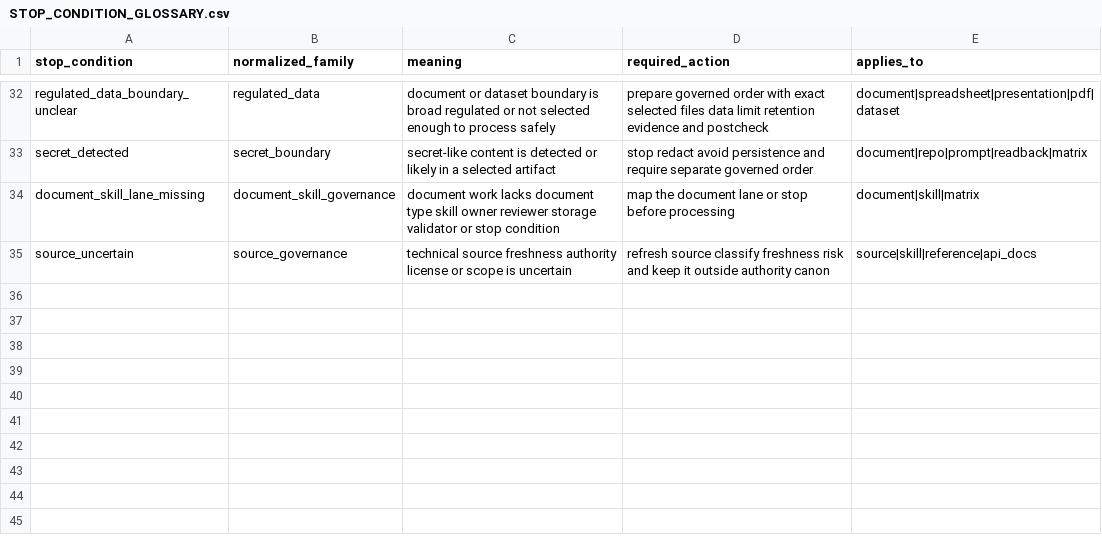
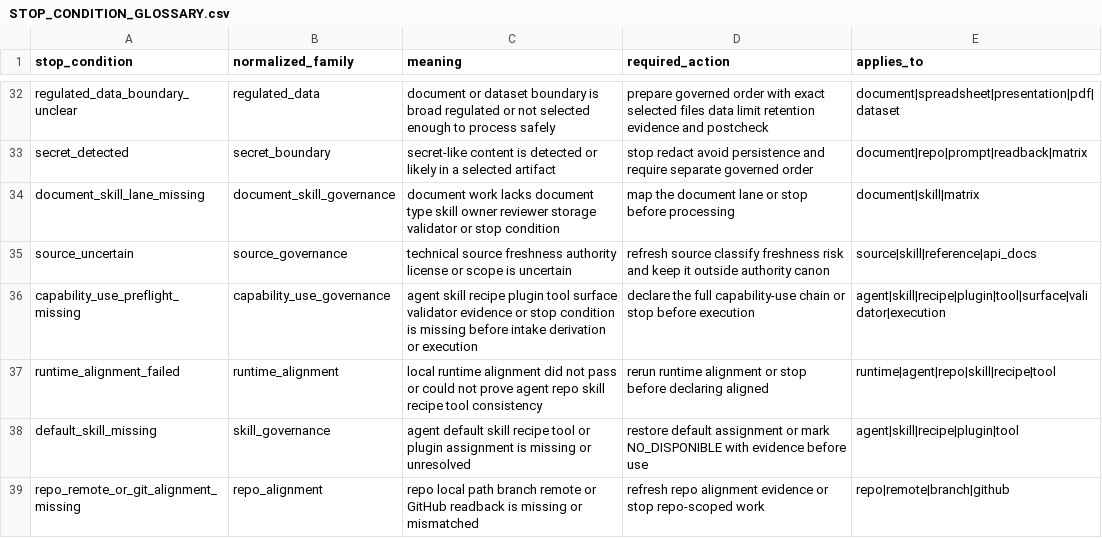
Before and after one commit to universo-rey/cabina-universal-d, a CSV file: .agents/codex/matrices/STOP_CONDITION_GLOSSARY.csv, drawn as a sheet; only a part is shown, gaps mark what is left out; the diff names each change by its address in the sheet, - before the commit and + after, or states it on an @@ line.

Commit message:
Harden capability use preflight

```diff
--- a/.agents/codex/matrices/STOP_CONDITION_GLOSSARY.csv
+++ b/.agents/codex/matrices/STOP_CONDITION_GLOSSARY.csv
+row 36: capability_use_preflight_missing | capability_use_governance | agent skill recipe plugin tool surface validator evidence or stop condition is missing before intake derivation or execution | declare the full capability-use chain or stop before execution | agent|skill|recipe|plugin|tool|surface|validator|execution
+row 37: runtime_alignment_failed | runtime_alignment | local runtime alignment did not pass or could not prove agent repo skill recipe tool consistency | rerun runtime alignment or stop before declaring aligned | runtime|agent|repo|skill|recipe|tool
+row 38: default_skill_missing | skill_governance | agent default skill recipe tool or plugin assignment is missing or unresolved | restore default assignment or mark NO_DISPONIBLE with evidence before use | agent|skill|recipe|plugin|tool
+row 39: repo_remote_or_git_alignment_missing | repo_alignment | repo local path branch remote or GitHub readback is missing or mismatched | refresh repo alignment evidence or stop repo-scoped work | repo|remote|branch|github
```
Also changed, not shown: .agents/codex/matrices/GOVERNED_ASSET_CANONICAL_INVENTORY.csv, .agents/codex/matrices/OPERATIONAL_CHAIN_GOVERNANCE_MATRIX.csv, 20 other files.
